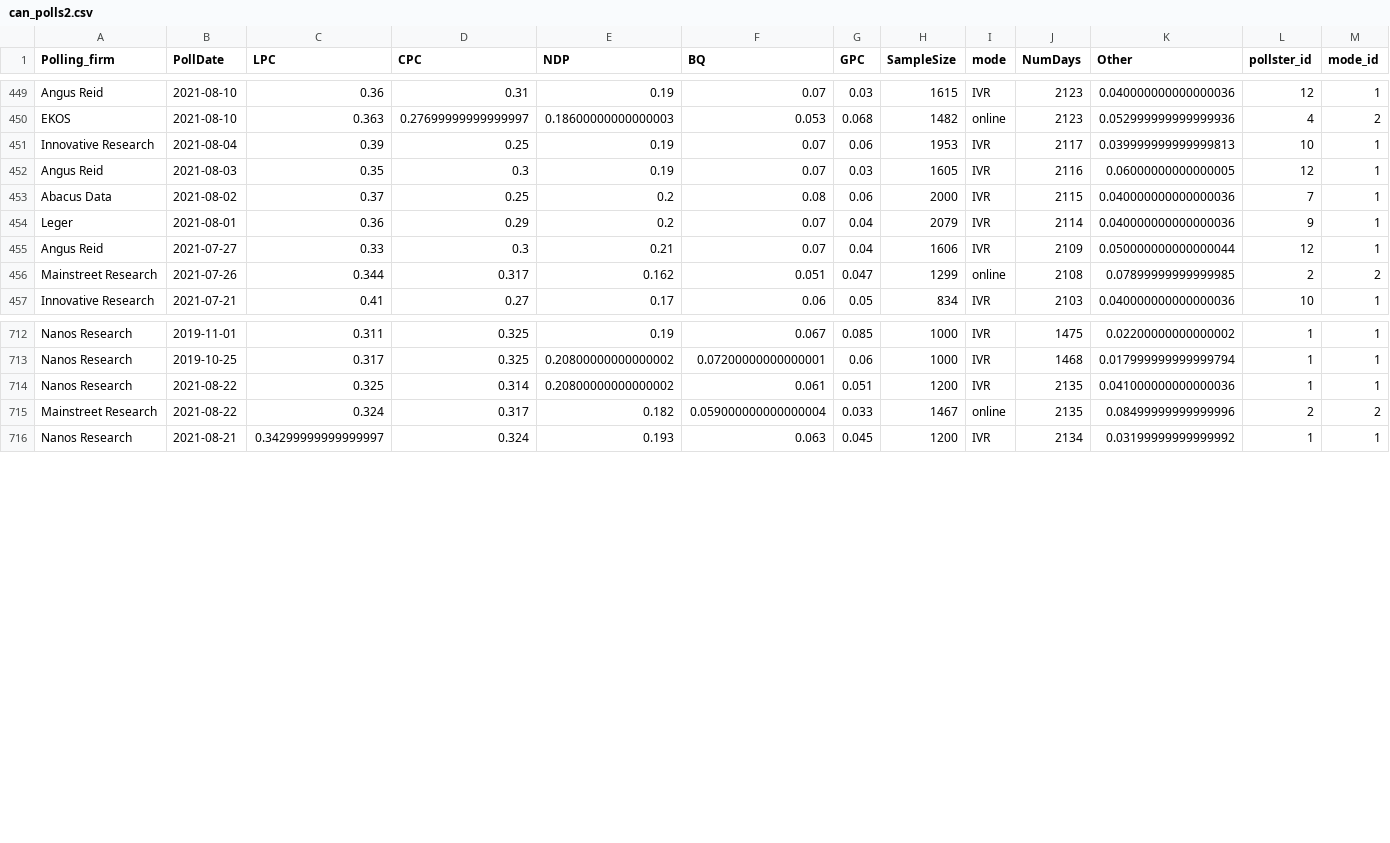
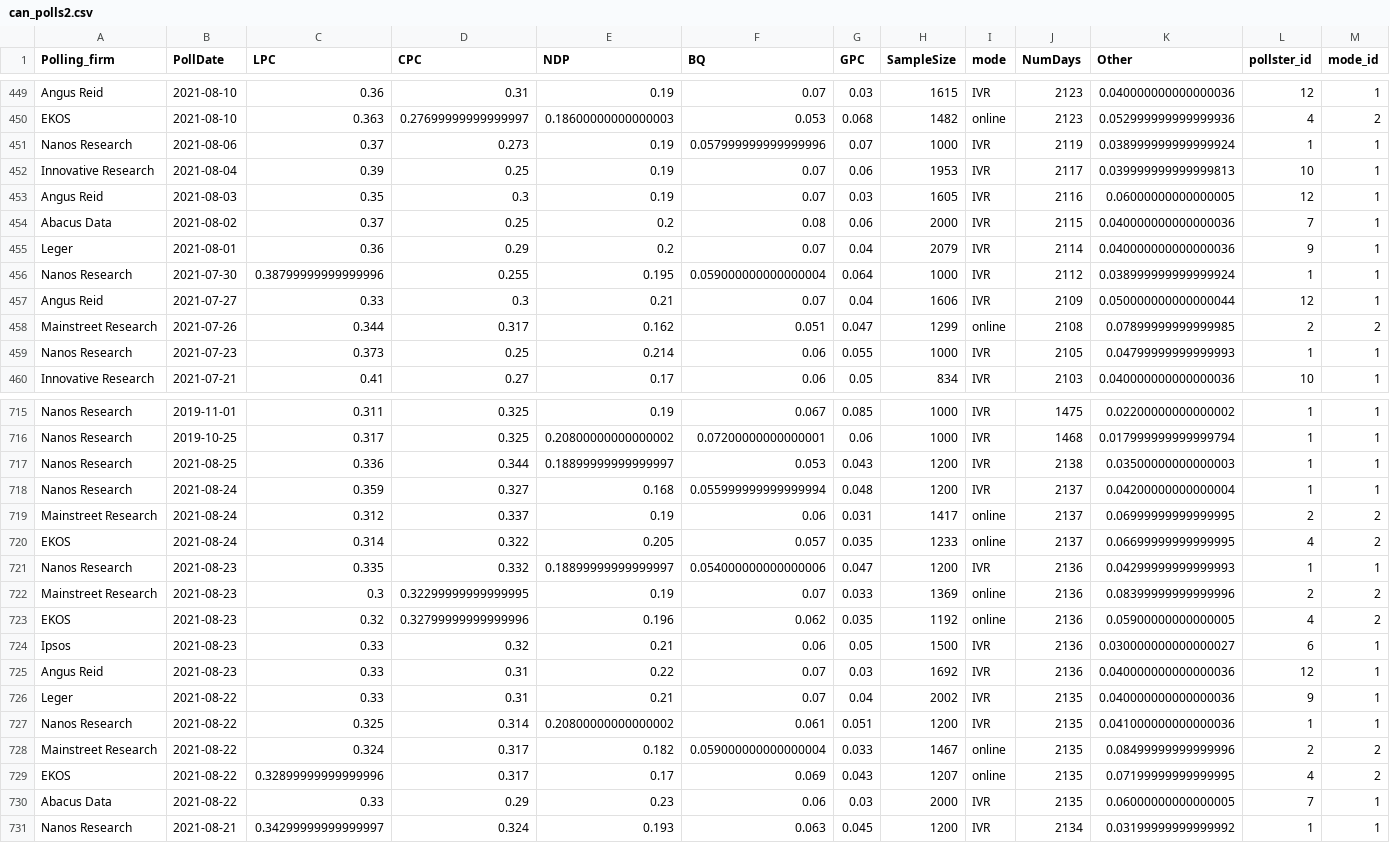
Before and after one commit to sjwild/Canadian_Election_2021, a CSV file: can_polls2.csv, drawn as a sheet; only a part is shown, gaps mark what is left out; the diff names each change by its address in the sheet, - before the commit and + after, or states it on an @@ line.

```diff
--- a/can_polls2.csv
+++ b/can_polls2.csv
+row 451: Nanos Research | 2021-08-06 | 0.37 | 0.273 | 0.19 | 0.057999999999999996 | 0.07 | 1000 | IVR | 2119 | 0.038999999999999924 | 1 | 1
+row 456: Nanos Research | 2021-07-30 | 0.38799999999999996 | 0.255 | 0.195 | 0.059000000000000004 | 0.064 | 1000 | IVR | 2112 | 0.038999999999999924 | 1 | 1
+row 459: Nanos Research | 2021-07-23 | 0.373 | 0.25 | 0.214 | 0.06 | 0.055 | 1000 | IVR | 2105 | 0.04799999999999993 | 1 | 1
+row 717: Nanos Research | 2021-08-25 | 0.336 | 0.344 | 0.18899999999999997 | 0.053 | 0.043 | 1200 | IVR | 2138 | 0.03500000000000003 | 1 | 1
+row 718: Nanos Research | 2021-08-24 | 0.359 | 0.327 | 0.168 | 0.055999999999999994 | 0.048 | 1200 | IVR | 2137 | 0.04200000000000004 | 1 | 1
+row 719: Mainstreet Research | 2021-08-24 | 0.312 | 0.337 | 0.19 | 0.06 | 0.031 | 1417 | online | 2137 | 0.06999999999999995 | 2 | 2
+row 720: EKOS | 2021-08-24 | 0.314 | 0.322 | 0.205 | 0.057 | 0.035 | 1233 | online | 2137 | 0.06699999999999995 | 4 | 2
+row 721: Nanos Research | 2021-08-23 | 0.335 | 0.332 | 0.18899999999999997 | 0.054000000000000006 | 0.047 | 1200 | IVR | 2136 | 0.04299999999999993 | 1 | 1
+row 722: Mainstreet Research | 2021-08-23 | 0.3 | 0.32299999999999995 | 0.19 | 0.07 | 0.033 | 1369 | online | 2136 | 0.08399999999999996 | 2 | 2
+row 723: EKOS | 2021-08-23 | 0.32 | 0.32799999999999996 | 0.196 | 0.062 | 0.035 | 1192 | online | 2136 | 0.05900000000000005 | 4 | 2
+row 724: Ipsos | 2021-08-23 | 0.33 | 0.32 | 0.21 | 0.06 | 0.05 | 1500 | IVR | 2136 | 0.030000000000000027 | 6 | 1
+row 725: Angus Reid | 2021-08-23 | 0.33 | 0.31 | 0.22 | 0.07 | 0.03 | 1692 | IVR | 2136 | 0.040000000000000036 | 12 | 1
+row 726: Leger | 2021-08-22 | 0.33 | 0.31 | 0.21 | 0.07 | 0.04 | 2002 | IVR | 2135 | 0.040000000000000036 | 9 | 1
+row 729: EKOS | 2021-08-22 | 0.32899999999999996 | 0.317 | 0.17 | 0.069 | 0.043 | 1207 | online | 2135 | 0.07199999999999995 | 4 | 2
+row 730: Abacus Data | 2021-08-22 | 0.33 | 0.29 | 0.23 | 0.06 | 0.03 | 2000 | IVR | 2135 | 0.06000000000000005 | 7 | 1
```
Also changed, not shown: 6 other files.
